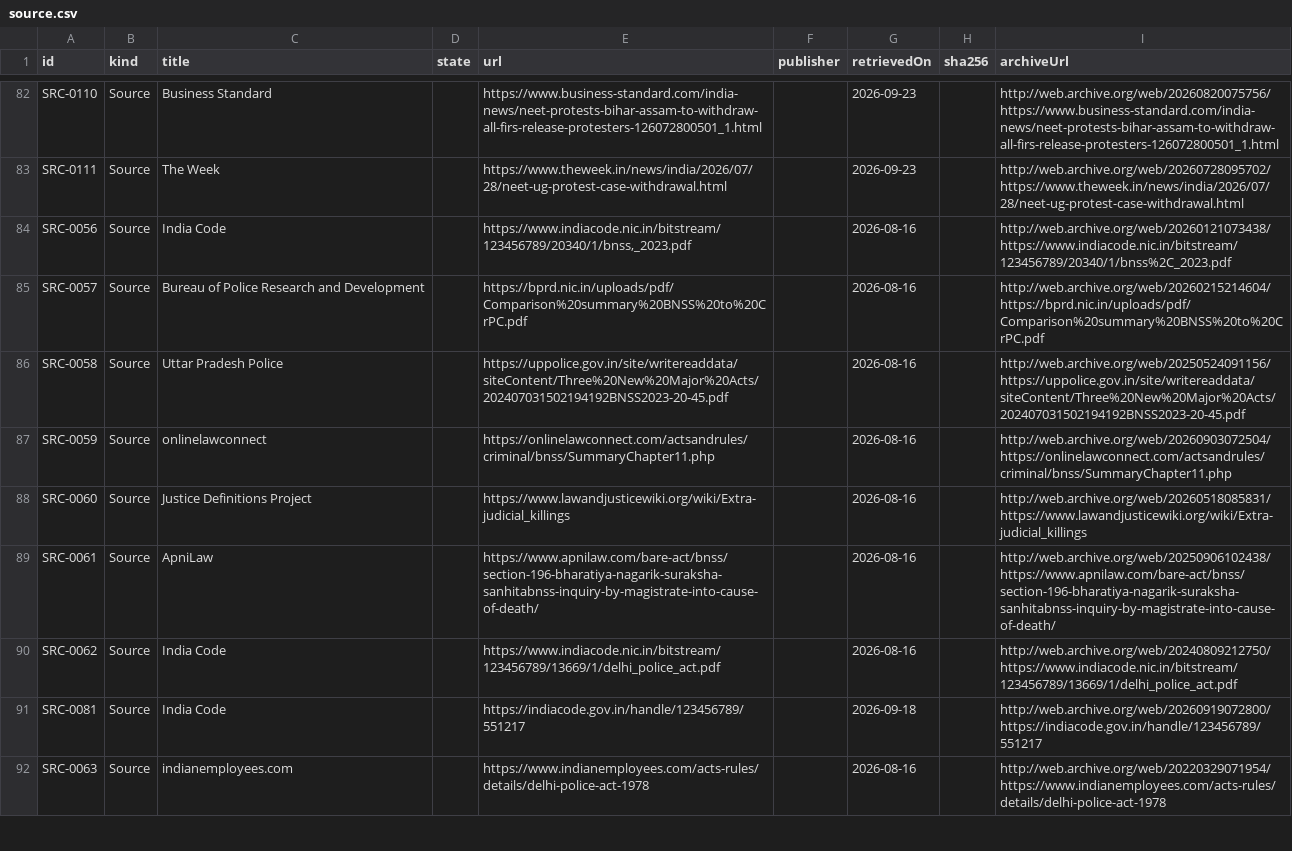
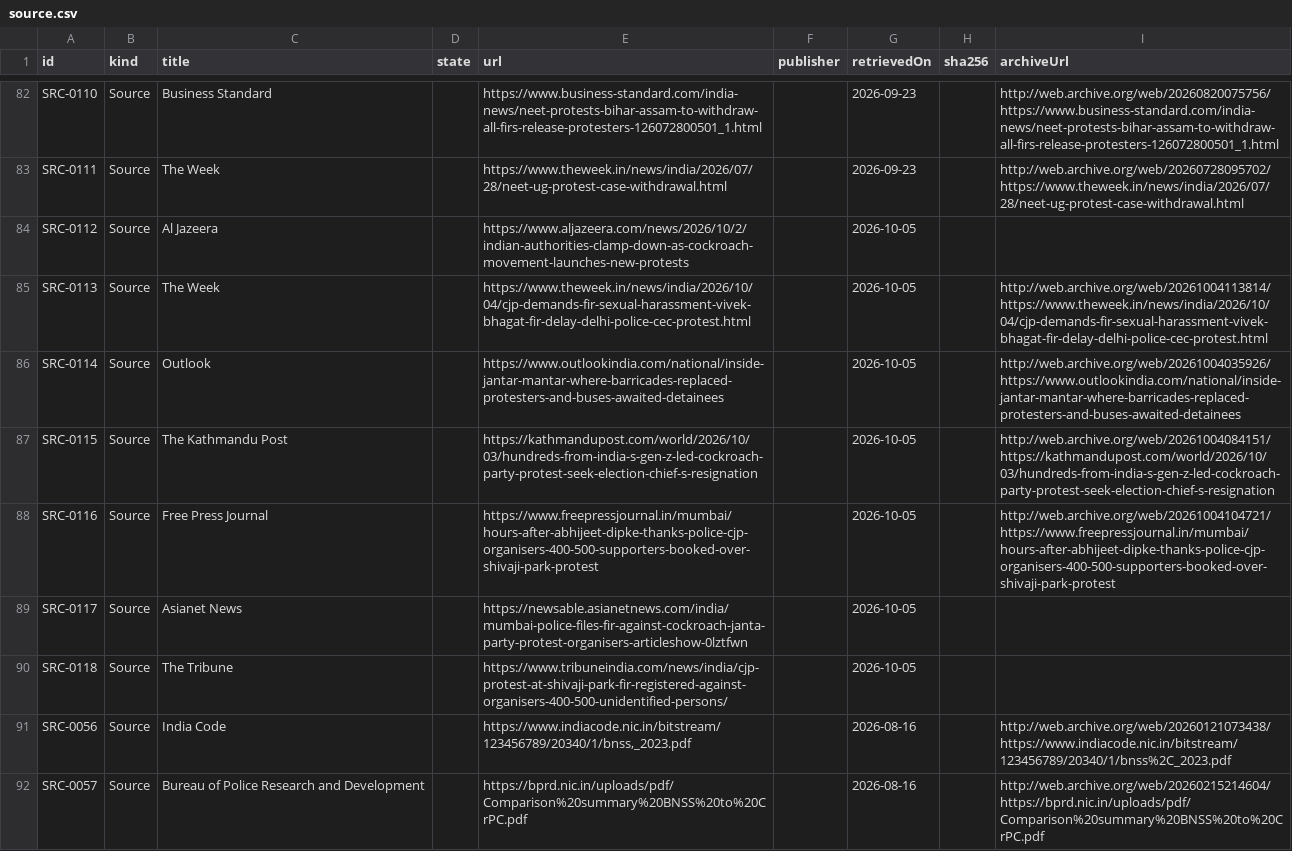
Before and after one commit to Varnasr/WhoGaveTheOrder, a CSV file: data/export/source.csv, drawn as a sheet; only a part is shown, gaps mark what is left out; the shorter side is filled out with more unchanged rows; the diff names each change by its address in the sheet, - before the commit and + after, or states it on an @@ line.

```diff
--- a/data/export/source.csv
+++ b/data/export/source.csv
+row 84: SRC-0112 | Source | Al Jazeera |  | https://www.aljazeera.com/news/2026/10/2/indian-authorities-clamp-down-as-cockroach-movement-launches-new-protests |  | 2026-10-05
+row 85: SRC-0113 | Source | The Week |  | https://www.theweek.in/news/india/2026/10/04/cjp-demands-fir-sexual-harassment-vivek-bhagat-fir-delay-delhi-police-cec-protest.html |  | 2026-10-05 |  | http://web.archive.org/web/20261004113814/https://www.theweek.in/news/india/2026/10/04/cjp-demands-fir-sexual-harassment-vivek-bhagat-fir-delay-delhi-police-cec-protest.html
+row 86: SRC-0114 | Source | Outlook |  | https://www.outlookindia.com/national/inside-jantar-mantar-where-barricades-replaced-protesters-and-buses-awaited-detainees |  | 2026-10-05 |  | http://web.archive.org/web/20261004035926/https://www.outlookindia.com/national/inside-jantar-mantar-where-barricades-replaced-protesters-and-buses-awaited-detainees
+row 87: SRC-0115 | Source | The Kathmandu Post |  | https://kathmandupost.com/world/2026/10/03/hundreds-from-india-s-gen-z-led-cockroach-party-protest-seek-election-chief-s-resignation |  | 2026-10-05 |  | http://web.archive.org/web/20261004084151/https://kathmandupost.com/world/2026/10/03/hundreds-from-india-s-gen-z-led-cockroach-party-protest-seek-election-chief-s-resignation
+row 88: SRC-0116 | Source | Free Press Journal |  | https://www.freepressjournal.in/mumbai/hours-after-abhijeet-dipke-thanks-police-cjp-organisers-400-500-supporters-booked-over-shivaji-park-protest |  | 2026-10-05 |  | http://web.archive.org/web/20261004104721/https://www.freepressjournal.in/mumbai/hours-after-abhijeet-dipke-thanks-police-cjp-organisers-400-500-supporters-booked-over-shivaji-park-protest
+row 89: SRC-0117 | Source | Asianet News |  | https://newsable.asianetnews.com/india/mumbai-police-files-fir-against-cockroach-janta-party-protest-organisers-articleshow-0lztfwn |  | 2026-10-05
+row 90: SRC-0118 | Source | The Tribune |  | https://www.tribuneindia.com/news/india/cjp-protest-at-shivaji-park-fir-registered-against-organisers-400-500-unidentified-persons/ |  | 2026-10-05
```
Also changed, not shown: data/export/claim.csv, data/export/incident.csv, 22 other files.
